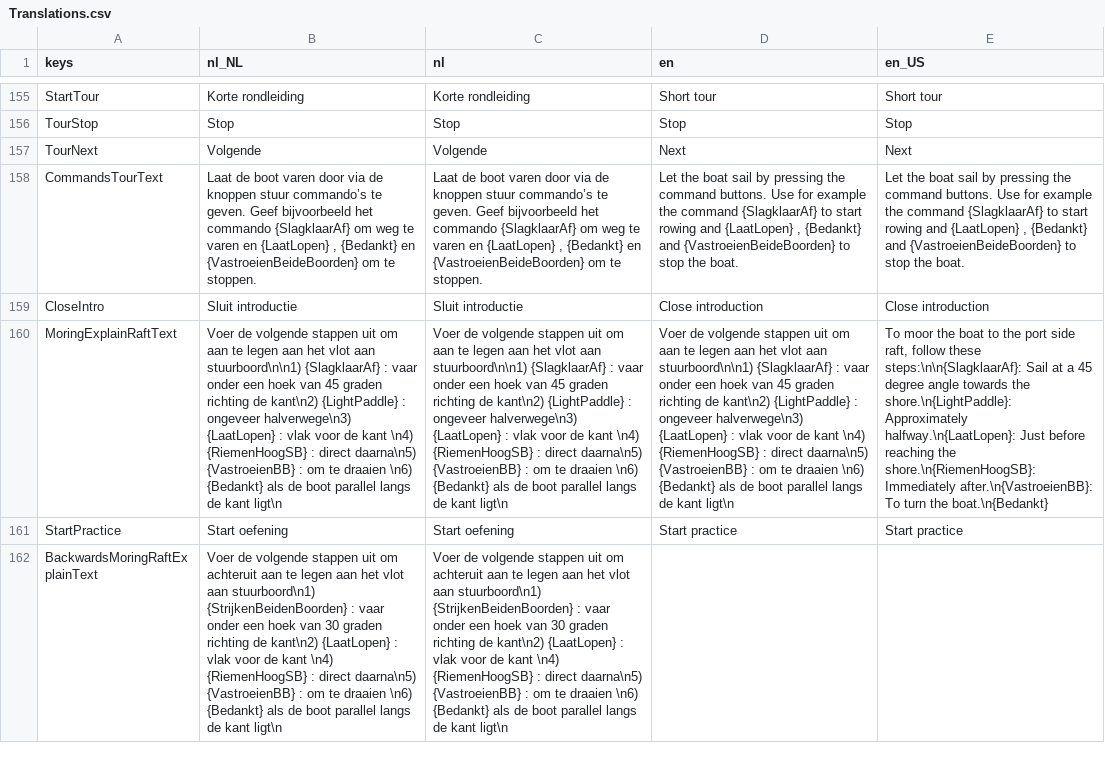
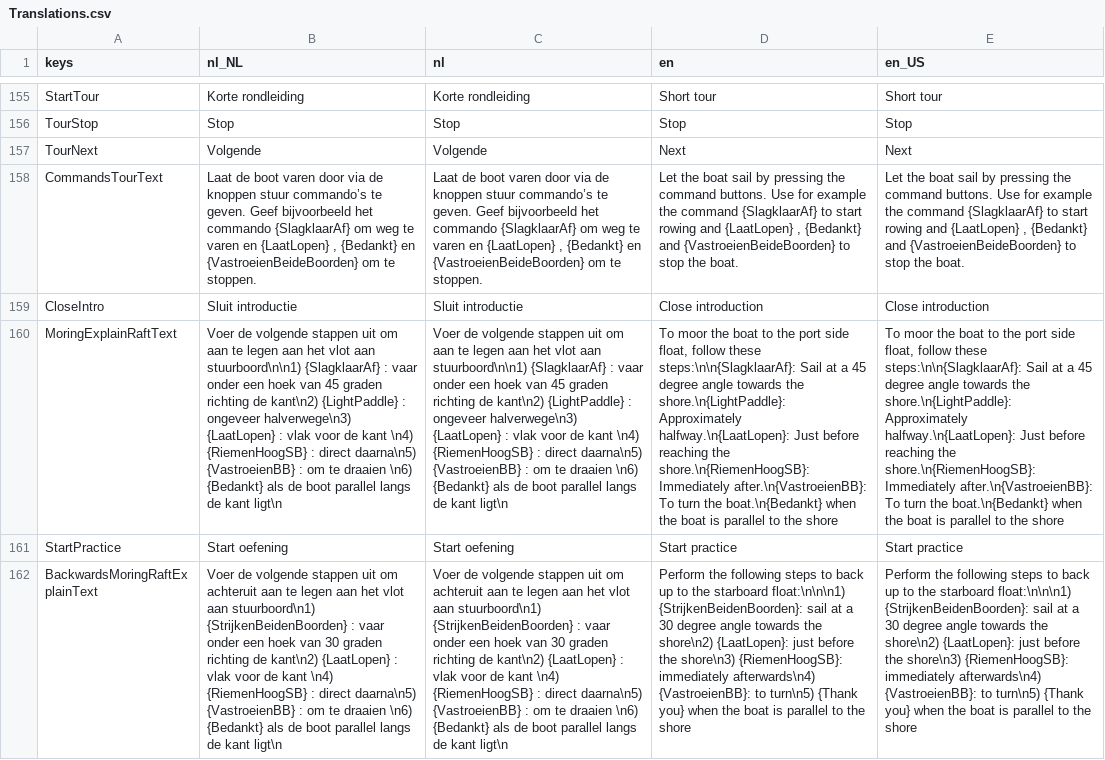
Before and after one commit to tijmenvangulik/PracticeRowingCommands, a CSV file: src/translations/Translations.csv, drawn as a sheet; only a part is shown, gaps mark what is left out; the diff covers the shown part only; the diff names each change by its address in the sheet, - before the commit and + after, or states it on an @@ line.

Commit message:
3.5.1 english translations and make switch language possible in explain dialog

```diff
--- a/src/translations/Translations.csv
+++ b/src/translations/Translations.csv
-D160 (en): Voer de volgende stappen uit om aan te legen aan het vlot aan stuurboord\n\n1) {SlagklaarAf} : vaar onder een hoek van 45 graden richting de kant\n2) {LightPaddle} : ongeveer halverwege\n3) {LaatLopen} : vlak voor de kant \n4) {RiemenHoogSB} : direct daarna\n5) {VastroeienBB} : om te draaien \n6) {Bedankt} als de boot parallel langs de kant ligt\n
+D160 (en): To moor the boat to the port side float, follow these steps:\n\n{SlagklaarAf}: Sail at a 45 degree angle towards the shore.\n{LightPaddle}: Approximately halfway.\n{LaatLopen}: Just before reaching the shore.\n{RiemenHoogSB}: Immediately after.\n{VastroeienBB}: To turn the boat.\n{Bedankt} when the boat is parallel to the shore
-E160 (en_US): …port side raft, follow these steps:\n\n{SlagklaarAf}: Sail at a 45 degree angle towards the shore.\n{LightPaddle}: Approximately halfway.\n{LaatLopen}: Just before reaching the shore.\n{RiemenHoogSB}: Immediately after.\n{VastroeienBB}: To turn the boat.\n{Bedankt}
+E160 (en_US): …port side float, follow these steps:\n\n{SlagklaarAf}: Sail at a 45 degree angle towards the shore.\n{LightPaddle}: Approximately halfway.\n{LaatLopen}: Just before reaching the shore.\n{RiemenHoogSB}: Immediately after.\n{VastroeienBB}: To turn the boat.\n{Bedankt} when the boat is parallel to the shore
-D162 (en): (empty)
+D162 (en): Perform the following steps to back up to the starboard float:\n\n\n1) {StrijkenBeidenBoorden}: sail at a 30 degree angle towards the shore\n2) {LaatLopen}: just before the shore\n3) {RiemenHoogSB}: immediately afterwards\n4) {VastroeienBB}: to turn\n5) {Thank you} when the boat is parallel to the shore
-E162 (en_US): (empty)
+E162 (en_US): Perform the following steps to back up to the starboard float:\n\n\n1) {StrijkenBeidenBoorden}: sail at a 30 degree angle towards the shore\n2) {LaatLopen}: just before the shore\n3) {RiemenHoogSB}: immediately afterwards\n4) {VastroeienBB}: to turn\n5) {Thank you} when the boat is parallel to the shore
```
Also changed, not shown: 7 edited cells elsewhere in this file, 7 other files.
